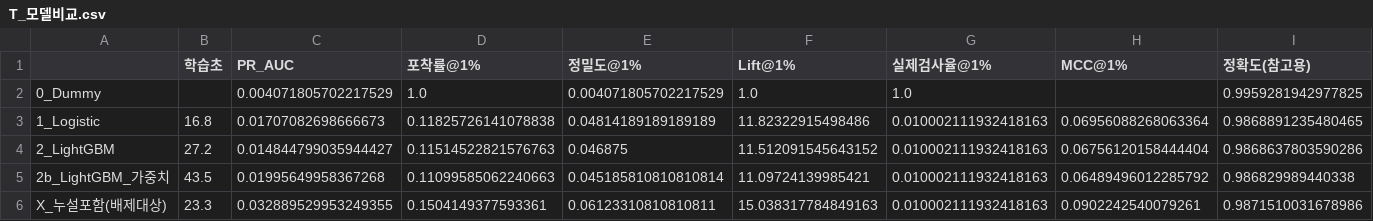
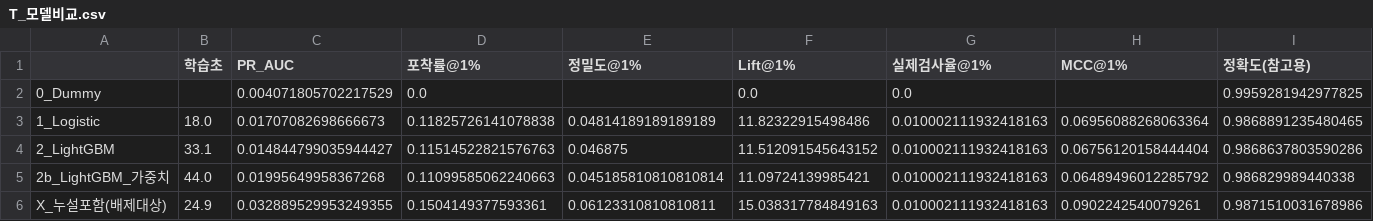
Before and after one commit to xnsl291/manufacturing-quality, a CSV file: reports/T_모델비교.csv, drawn as a sheet; only a part is shown; the diff names each change by its address in the sheet, - before the commit and + after, or states it on an @@ line.

Commit message:
모델 비교표의 낡은 Dummy 행을 새 폴더 재현 결과로 교체
- 10-02 Dummy 계산을 고친 뒤 train.py 를 다시 돌리지 않아 포착률 1.0·Lift 1.0 이 남아 있었음
- 새 폴더 재현 실행 결과로 바꿈. Dummy 는 포착률 0, 정밀도는 0/0 이라 빈칸
- 다른 모델 행은 학습 시간 칸만 바뀌었고 성능 값은 그대로임

```diff
--- a/reports/T_모델비교.csv
+++ b/reports/T_모델비교.csv
-D2 (포착률@1%): 1.0
+D2 (포착률@1%): 0.0
-E2 (정밀도@1%): 0.004071805702217529
+E2 (정밀도@1%): (empty)
-F2 (Lift@1%): 1.0
+F2 (Lift@1%): 0.0
-G2 (실제검사율@1%): 1.0
+G2 (실제검사율@1%): 0.0
-B3 (학습초): 16.8
+B3 (학습초): 18.0
-B4 (학습초): 27.2
+B4 (학습초): 33.1
-B5 (학습초): 43.5
+B5 (학습초): 44.0
-B6 (학습초): 23.3
+B6 (학습초): 24.9
```
Also changed, not shown: 1 other file.
